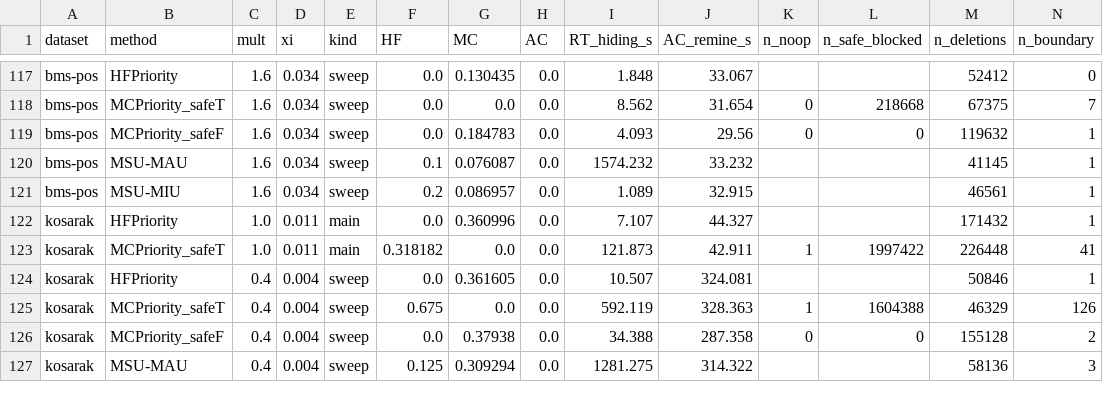
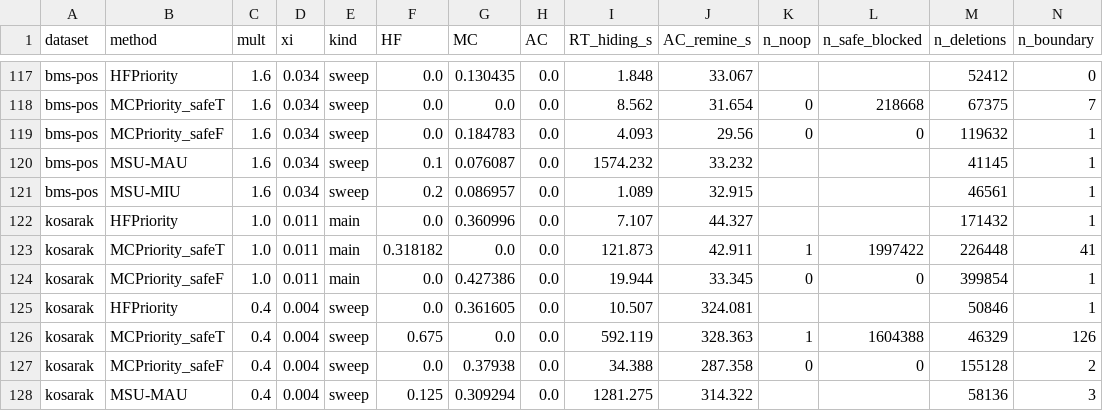
Before and after one commit to TrungDuong83/FWI_hiding_system, a CSV file: results/summary.csv, drawn as a sheet; only a part is shown, gaps mark what is left out; rows hold the shown columns only; the diff names each change by its address in the sheet, - before the commit and + after, or states it on an @@ line.

```diff
--- a/results/summary.csv
+++ b/results/summary.csv
+row 124: kosarak | MCPriority_safeF | 1.0 | 0.011 | main | 0.0 | 0.427386 | 0.0 | 19.944 | 33.345 | 0 | 0 | 399854 | 1
```
Also changed, not shown: 2 other files.
